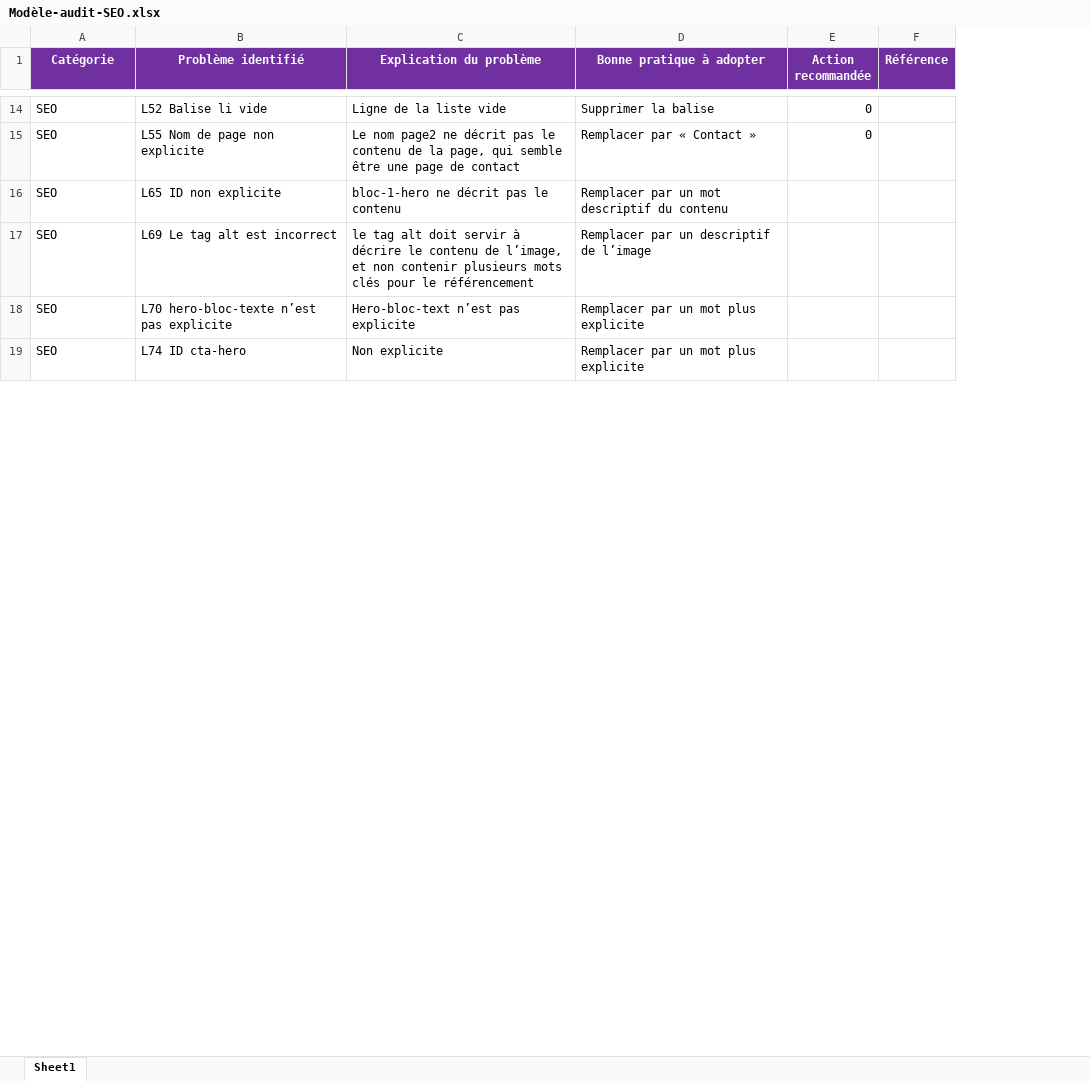
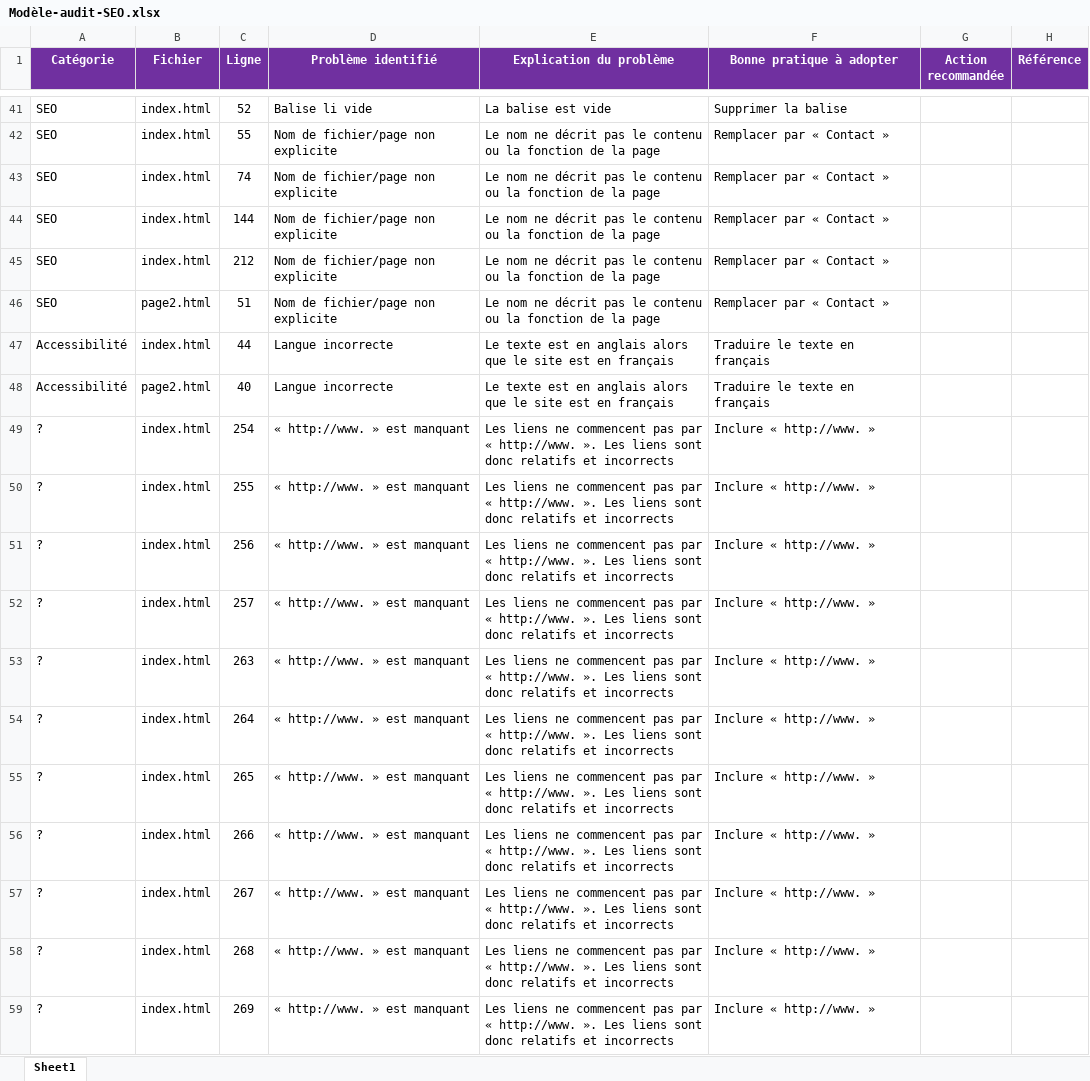
Before and after one commit to ThibaultP7/ThibaultParodi_4_17012021, an Excel workbook: ressources/Modèle-audit-SEO.xlsx, sheet Sheet1, drawn as a sheet; only a part is shown, gaps mark what is left out; values as stored, in another font and other column widths than the file's, no borders; addresses are those after the commit; the diff covers the shown part only; the diff names each change by its address in the sheet, - before the commit and + after, or states it on an @@ line.

Commit message:
Audit SEO + Premières améliorations
Audit du site actuel via :
- Analyse personnelle
- Google PageSpeed Insights
- WAVE
- W3C

Premières améliorations :
- Changement de couleurs pour l'Accessibilité
- Changement des noms de fichiers en des noms explicites
- Uniformisation des extensions en tenant compte des standards du web
- Ajout d'élements pour les lecteurs d'écran
- Suppression des éléments inutiles/nuisibles au SEO
- Nettoyage du code actuel

```diff
--- a/ressources/Modèle-audit-SEO.xlsx (sheet Sheet1)
+++ b/ressources/Modèle-audit-SEO.xlsx (sheet Sheet1)
+column B (Fichier), rows 41-46: index.html | index.html | index.html | index.html | index.html | page2.html
+column C (Ligne), rows 41-46: 52 | 55 | 74 | 144 | 212 | 51
-D41 (Problème identifié): L52 Balise li vide
+D41 (Problème identifié): Balise li vide
-E41 (Explication du problème): Ligne de la liste vide
+E41 (Explication du problème): La balise est vide
-G41:G42 (Action recommandée): 0
+G41:G42 (Action recommandée): (empty)
-D42 (Problème identifié): L55 Nom de page non explicite
+D42 (Problème identifié): Nom de fichier/page non explicite
-E42 (Explication du problème): Le nom page2 ne décrit pas le contenu de la page, qui semble être une page de contact
+E42 (Explication du problème): Le nom ne décrit pas le contenu ou la fonction de la page
-D43 (Problème identifié): L65 ID non explicite
+D43 (Problème identifié): Nom de fichier/page non explicite
-E43 (Explication du problème): bloc-1-hero ne décrit pas le contenu
+E43 (Explication du problème): Le nom ne décrit pas le contenu ou la fonction de la page
-F43 (Bonne pratique à adopter): Remplacer par un mot descriptif du contenu
+F43 (Bonne pratique à adopter): Remplacer par « Contact »
-D44 (Problème identifié): L69 Le tag alt est incorrect
+D44 (Problème identifié): Nom de fichier/page non explicite
-E44 (Explication du problème): le tag alt doit servir à décrire le contenu de l’image, et non contenir plusieurs mots clés pour le référencement
+E44 (Explication du problème): Le nom ne décrit pas le contenu ou la fonction de la page
-F44 (Bonne pratique à adopter): Remplacer par un descriptif de l’image
+F44 (Bonne pratique à adopter): Remplacer par « Contact »
-D45 (Problème identifié): L70 hero-bloc-texte n’est pas explicite
+D45 (Problème identifié): Nom de fichier/page non explicite
-E45 (Explication du problème): Hero-bloc-text n’est pas explicite
+E45 (Explication du problème): Le nom ne décrit pas le contenu ou la fonction de la page
-F45:F46 (Bonne pratique à adopter): Remplacer par un mot plus explicite
+F45:F46 (Bonne pratique à adopter): Remplacer par « Contact »
-D46 (Problème identifié): L74 ID cta-hero
+D46 (Problème identifié): Nom de fichier/page non explicite
-E46 (Explication du problème): Non explicite
+E46 (Explication du problème): Le nom ne décrit pas le contenu ou la fonction de la page
+row 47: Accessibilité | index.html | 44 | Langue incorrecte | Le texte est en anglais alors que le site est en français | Traduire le texte en français
+row 48: Accessibilité | page2.html | 40 | Langue incorrecte | Le texte est en anglais alors que le site est en français | Traduire le texte en français
+row 49: ? | index.html | 254 | « http://www. » est manquant | Les liens ne commencent pas par « http://www. ». Les liens sont donc relatifs et incorrects | Inclure « http://www. »
+row 50: ? | index.html | 255 | « http://www. » est manquant | Les liens ne commencent pas par « http://www. ». Les liens sont donc relatifs et incorrects | Inclure « http://www. »
+row 51: ? | index.html | 256 | « http://www. » est manquant | Les liens ne commencent pas par « http://www. ». Les liens sont donc relatifs et incorrects | Inclure « http://www. »
+row 52: ? | index.html | 257 | « http://www. » est manquant | Les liens ne commencent pas par « http://www. ». Les liens sont donc relatifs et incorrects | Inclure « http://www. »
+row 53: ? | index.html | 263 | « http://www. » est manquant | Les liens ne commencent pas par « http://www. ». Les liens sont donc relatifs et incorrects | Inclure « http://www. »
+row 54: ? | index.html | 264 | « http://www. » est manquant | Les liens ne commencent pas par « http://www. ». Les liens sont donc relatifs et incorrects | Inclure « http://www. »
+row 55: ? | index.html | 265 | « http://www. » est manquant | Les liens ne commencent pas par « http://www. ». Les liens sont donc relatifs et incorrects | Inclure « http://www. »
+row 56: ? | index.html | 266 | « http://www. » est manquant | Les liens ne commencent pas par « http://www. ». Les liens sont donc relatifs et incorrects | Inclure « http://www. »
+row 57: ? | index.html | 267 | « http://www. » est manquant | Les liens ne commencent pas par « http://www. ». Les liens sont donc relatifs et incorrects | Inclure « http://www. »
+row 58: ? | index.html | 268 | « http://www. » est manquant | Les liens ne commencent pas par « http://www. ». Les liens sont donc relatifs et incorrects | Inclure « http://www. »
+row 59: ? | index.html | 269 | « http://www. » est manquant | Les liens ne commencent pas par « http://www. ». Les liens sont donc relatifs et incorrects | Inclure « http://www. »
```
Also changed, not shown: 46 added rows, 3 removed rows and 35 edited cells elsewhere in this sheet, 56 other files.
